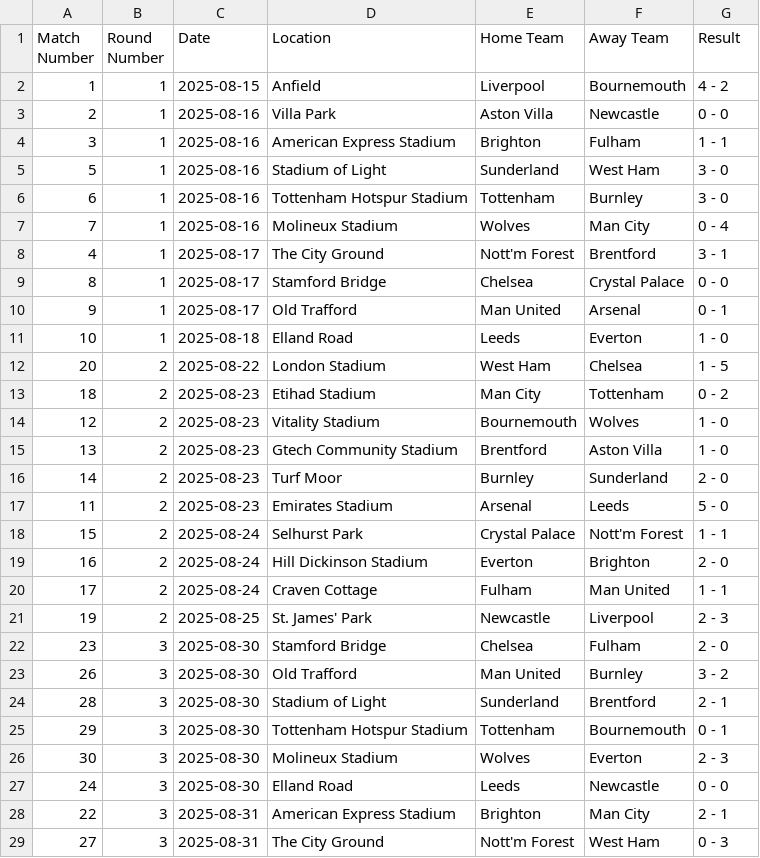
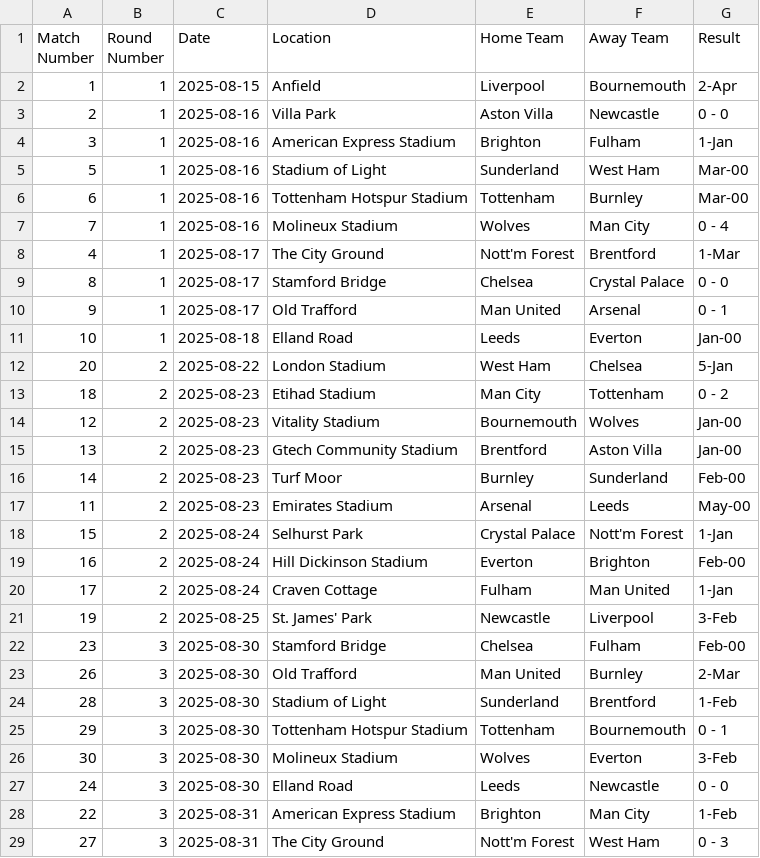
Before and after one commit to tianyi2013/football-betting-strategy-analysis, a CSV file: data/premier_league/upcoming_25.csv, drawn as a sheet; only a part is shown; the diff covers the shown part only.

```diff
--- a/data/premier_league/upcoming_25.csv
+++ b/data/premier_league/upcoming_25.csv
@@ -1,29 +1,29 @@
 Match Number,Round Number,Date,Location,Home Team,Away Team,Result
-1,1,2025-08-15,Anfield,Liverpool,Bournemouth,4 - 2
+1,1,2025-08-15,Anfield,Liverpool,Bournemouth,2-Apr
 2,1,2025-08-16,Villa Park,Aston Villa,Newcastle,0 - 0
-3,1,2025-08-16,American Express Stadium,Brighton,Fulham,1 - 1
-5,1,2025-08-16,Stadium of Light,Sunderland,West Ham,3 - 0
-6,1,2025-08-16,Tottenham Hotspur Stadium,Tottenham,Burnley,3 - 0
+3,1,2025-08-16,American Express Stadium,Brighton,Fulham,1-Jan
+5,1,2025-08-16,Stadium of Light,Sunderland,West Ham,Mar-00
+6,1,2025-08-16,Tottenham Hotspur Stadium,Tottenham,Burnley,Mar-00
 7,1,2025-08-16,Molineux Stadium,Wolves,Man City,0 - 4
-4,1,2025-08-17,The City Ground,Nott'm Forest,Brentford,3 - 1
+4,1,2025-08-17,The City Ground,Nott'm Forest,Brentford,1-Mar
 8,1,2025-08-17,Stamford Bridge,Chelsea,Crystal Palace,0 - 0
 9,1,2025-08-17,Old Trafford,Man United,Arsenal,0 - 1
-10,1,2025-08-18,Elland Road,Leeds,Everton,1 - 0
-20,2,2025-08-22,London Stadium,West Ham,Chelsea,1 - 5
+10,1,2025-08-18,Elland Road,Leeds,Everton,Jan-00
+20,2,2025-08-22,London Stadium,West Ham,Chelsea,5-Jan
 18,2,2025-08-23,Etihad Stadium,Man City,Tottenham,0 - 2
-12,2,2025-08-23,Vitality Stadium,Bournemouth,Wolves,1 - 0
-13,2,2025-08-23,Gtech Community Stadium,Brentford,Aston Villa,1 - 0
-14,2,2025-08-23,Turf Moor,Burnley,Sunderland,2 - 0
-11,2,2025-08-23,Emirates Stadium,Arsenal,Leeds,5 - 0
-15,2,2025-08-24,Selhurst Park,Crystal Palace,Nott'm Forest,1 - 1
-16,2,2025-08-24,Hill Dickinson Stadium,Everton,Brighton,2 - 0
-17,2,2025-08-24,Craven Cottage,Fulham,Man United,1 - 1
-19,2,2025-08-25,St. James' Park,Newcastle,Liverpool,2 - 3
-23,3,2025-08-30,Stamford Bridge,Chelsea,Fulham,2 - 0
-26,3,2025-08-30,Old Trafford,Man United,Burnley,3 - 2
-28,3,2025-08-30,Stadium of Light,Sunderland,Brentford,2 - 1
+12,2,2025-08-23,Vitality Stadium,Bournemouth,Wolves,Jan-00
+13,2,2025-08-23,Gtech Community Stadium,Brentford,Aston Villa,Jan-00
+14,2,2025-08-23,Turf Moor,Burnley,Sunderland,Feb-00
+11,2,2025-08-23,Emirates Stadium,Arsenal,Leeds,May-00
+15,2,2025-08-24,Selhurst Park,Crystal Palace,Nott'm Forest,1-Jan
+16,2,2025-08-24,Hill Dickinson Stadium,Everton,Brighton,Feb-00
+17,2,2025-08-24,Craven Cottage,Fulham,Man United,1-Jan
+19,2,2025-08-25,St. James' Park,Newcastle,Liverpool,3-Feb
+23,3,2025-08-30,Stamford Bridge,Chelsea,Fulham,Feb-00
+26,3,2025-08-30,Old Trafford,Man United,Burnley,2-Mar
+28,3,2025-08-30,Stadium of Light,Sunderland,Brentford,1-Feb
 29,3,2025-08-30,Tottenham Hotspur Stadium,Tottenham,Bournemouth,0 - 1
-30,3,2025-08-30,Molineux Stadium,Wolves,Everton,2 - 3
+30,3,2025-08-30,Molineux Stadium,Wolves,Everton,3-Feb
 24,3,2025-08-30,Elland Road,Leeds,Newcastle,0 - 0
-22,3,2025-08-31,American Express Stadium,Brighton,Man City,2 - 1
+22,3,2025-08-31,American Express Stadium,Brighton,Man City,1-Feb
 27,3,2025-08-31,The City Ground,Nott'm Forest,West Ham,0 - 3
```
Also changed, not shown: 22 edited cells elsewhere in this file, data/bundesliga_1/2025.csv, data/laliga_1/2025.csv, 12 other files.
